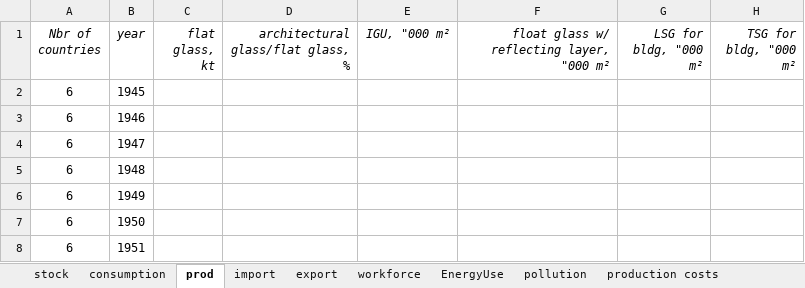
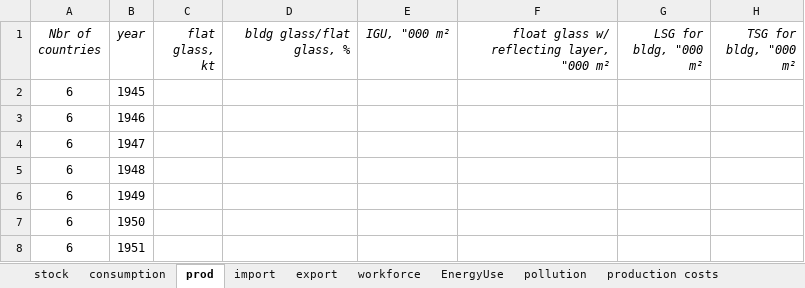
Before and after one commit to JeanSouv/01_MFA_GlassIndustry, an Excel workbook: RawData/EU_RawData_VPython.xlsx, sheet prod, drawn as a sheet; only a part is shown; values as stored, in another font and other column widths than the file's, no borders; the diff names each change by its address in the sheet, - before the commit and + after, or states it on an @@ line.

```diff
--- a/RawData/EU_RawData_VPython.xlsx (sheet prod)
+++ b/RawData/EU_RawData_VPython.xlsx (sheet prod)
-D1: architectural glass/flat glass, %
+D1: bldg glass/flat glass, %
```
Also changed, not shown: RawData/BE_RawData_VPython.xlsx, RawData/FR_RawData_VPython.xlsx, 1 other file.
